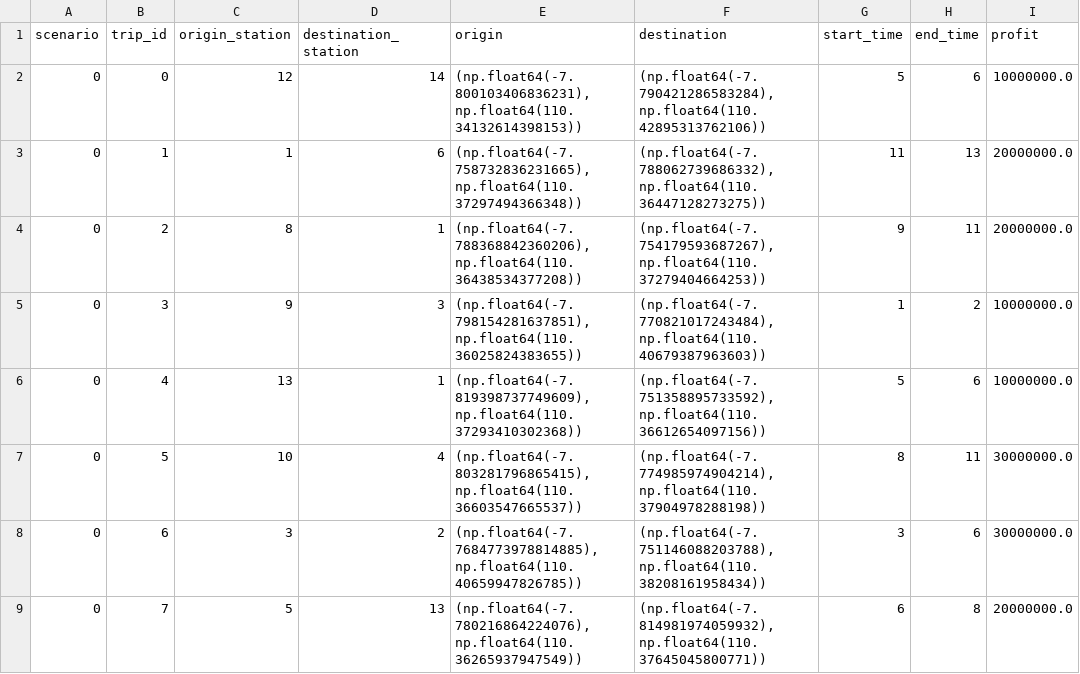
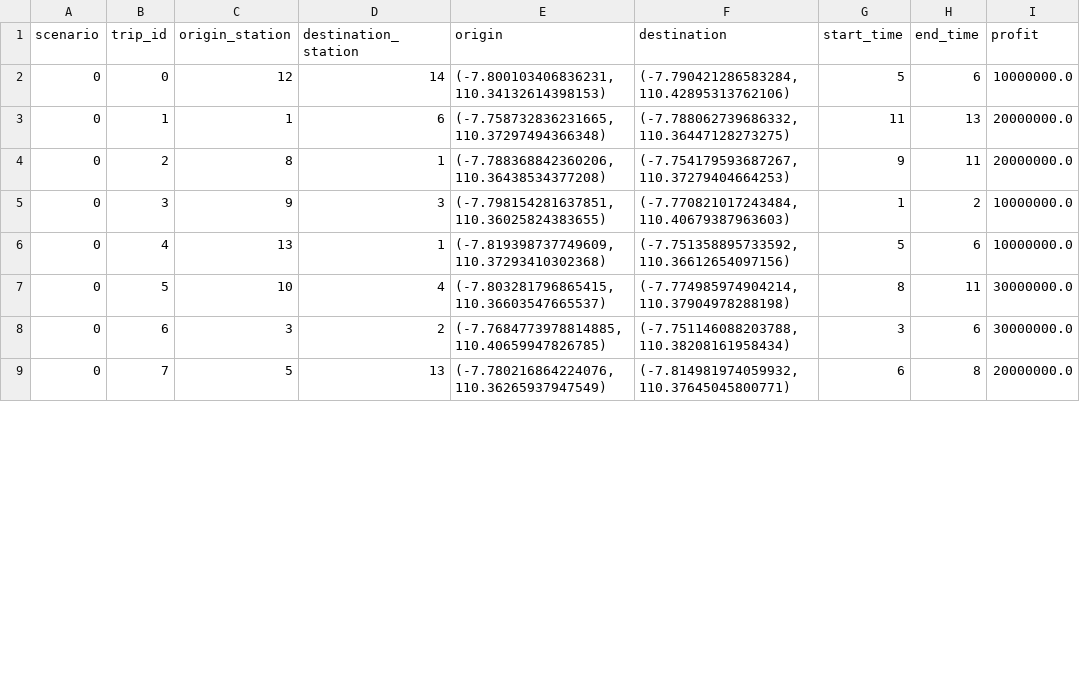
Before and after one commit to almostparadox/ebike-sharing-stochastic-fho, a CSV file: data/scenarios_data.csv, drawn as a sheet; only a part is shown; the diff covers the shown part only; the diff names each change by its address in the sheet, - before the commit and + after, or states it on an @@ line.

Commit message:
fix(code): cast coordinates to float to prevent numpy string representation in CSV

```diff
--- a/data/scenarios_data.csv
+++ b/data/scenarios_data.csv
-E2 (origin): (np.float64(-7.800103406836231), np.float64(110.34132614398153))
+E2 (origin): (-7.800103406836231, 110.34132614398153)
-F2 (destination): (np.float64(-7.790421286583284), np.float64(110.42895313762106))
+F2 (destination): (-7.790421286583284, 110.42895313762106)
-E3 (origin): (np.float64(-7.758732836231665), np.float64(110.37297494366348))
+E3 (origin): (-7.758732836231665, 110.37297494366348)
-F3 (destination): (np.float64(-7.788062739686332), np.float64(110.36447128273275))
+F3 (destination): (-7.788062739686332, 110.36447128273275)
-E4 (origin): (np.float64(-7.788368842360206), np.float64(110.36438534377208))
+E4 (origin): (-7.788368842360206, 110.36438534377208)
-F4 (destination): (np.float64(-7.754179593687267), np.float64(110.37279404664253))
+F4 (destination): (-7.754179593687267, 110.37279404664253)
-E5 (origin): (np.float64(-7.798154281637851), np.float64(110.36025824383655))
+E5 (origin): (-7.798154281637851, 110.36025824383655)
-F5 (destination): (np.float64(-7.770821017243484), np.float64(110.40679387963603))
+F5 (destination): (-7.770821017243484, 110.40679387963603)
-E6 (origin): (np.float64(-7.819398737749609), np.float64(110.37293410302368))
+E6 (origin): (-7.819398737749609, 110.37293410302368)
-F6 (destination): (np.float64(-7.751358895733592), np.float64(110.36612654097156))
+F6 (destination): (-7.751358895733592, 110.36612654097156)
-E7 (origin): (np.float64(-7.803281796865415), np.float64(110.36603547665537))
+E7 (origin): (-7.803281796865415, 110.36603547665537)
-F7 (destination): (np.float64(-7.774985974904214), np.float64(110.37904978288198))
+F7 (destination): (-7.774985974904214, 110.37904978288198)
-E8 (origin): (np.float64(-7.7684773978814885), np.float64(110.40659947826785))
+E8 (origin): (-7.7684773978814885, 110.40659947826785)
-F8 (destination): (np.float64(-7.751146088203788), np.float64(110.38208161958434))
+F8 (destination): (-7.751146088203788, 110.38208161958434)
-E9 (origin): (np.float64(-7.780216864224076), np.float64(110.36265937947549))
+E9 (origin): (-7.780216864224076, 110.36265937947549)
-F9 (destination): (np.float64(-7.814981974059932), np.float64(110.37645045800771))
+F9 (destination): (-7.814981974059932, 110.37645045800771)
```
Also changed, not shown: 164 edited cells elsewhere in this file, 2 other files.
